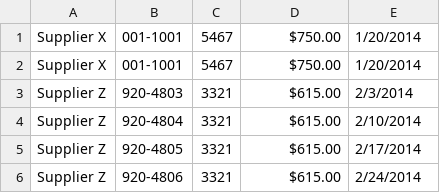
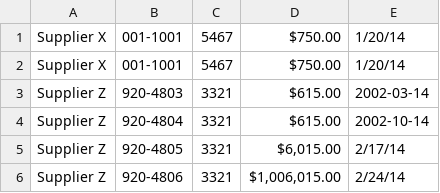
Before and after one commit to ainochi-kor/HowToBigData, a CSV file: FoundationsForAnalyticsWithPython/Week3/csv/ex004_3output.csv, drawn as a sheet.

```diff
--- a/FoundationsForAnalyticsWithPython/Week3/csv/ex004_3output.csv
+++ b/FoundationsForAnalyticsWithPython/Week3/csv/ex004_3output.csv
@@ -1,6 +1,6 @@
-Supplier X,001-1001,5467,$750.00 ,1/20/2014
-Supplier X,001-1001,5467,$750.00 ,1/20/2014
-Supplier Z,920-4803,3321,$615.00 ,2/3/2014
-Supplier Z,920-4804,3321,$615.00 ,2/10/2014
-Supplier Z,920-4805,3321,$615.00 ,2/17/2014
-Supplier Z,920-4806,3321,$615.00 ,2/24/2014
+Supplier X,001-1001,5467,$750.00 ,1/20/14
+Supplier X,001-1001,5467,$750.00 ,1/20/14
+Supplier Z,920-4803,3321,$615.00 ,2002-03-14
+Supplier Z,920-4804,3321,$615.00 ,2002-10-14
+Supplier Z,920-4805,3321,"$6,015.00 ",2/17/14
+Supplier Z,920-4806,3321,"$1,006,015.00 ",2/24/14
```
Also changed, not shown: FoundationsForAnalyticsWithPython/Week3/csv/ex005_pandas_output.csv, 13 other files.
